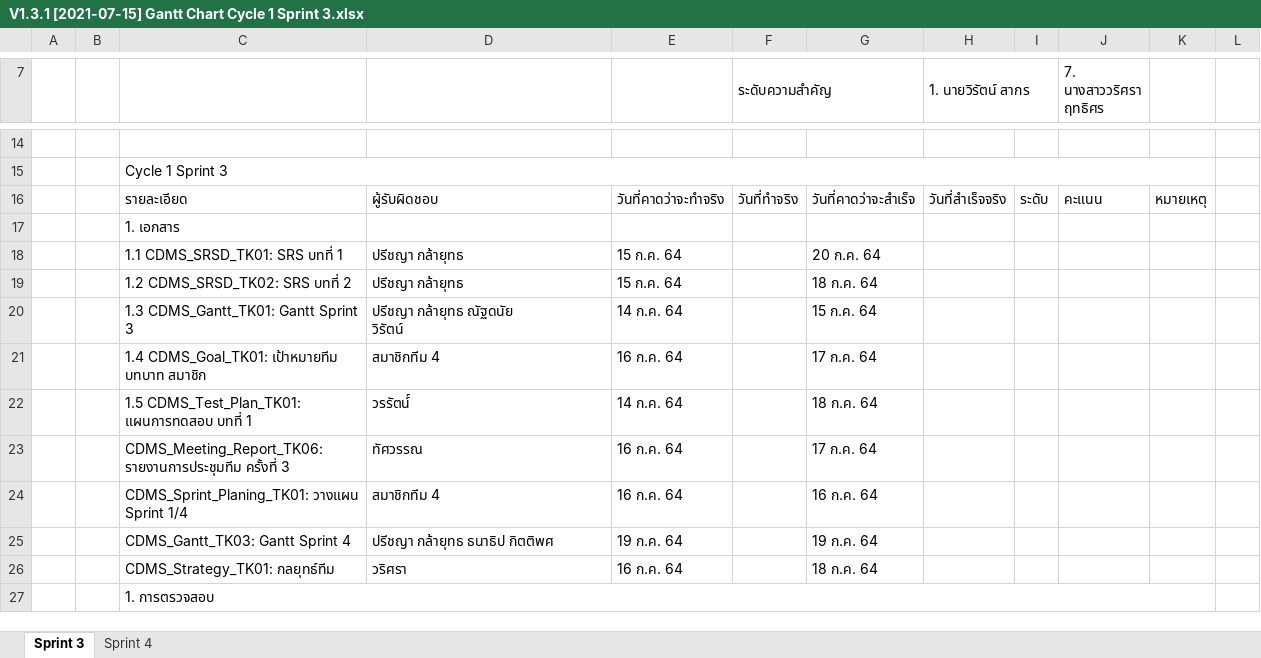
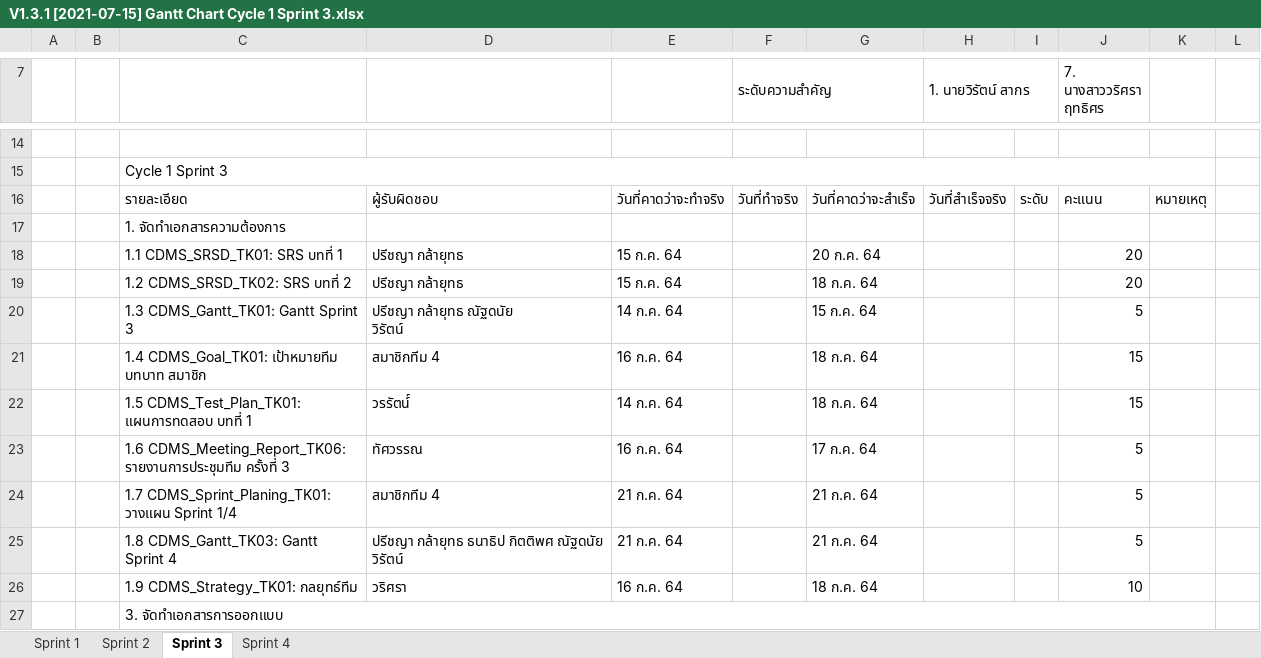
Before and after one commit to wirat0155/team4, an Excel workbook: Gantt Chart/V1.3.1 [2021-07-15] Gantt Chart Cycle 1 Sprint 3.xlsx, sheet Sprint 3, drawn as a sheet; only a part is shown, gaps mark what is left out; values as stored, in another font and other column widths than the file's, no cell formats; charts and pictures not drawn; removed rows and columns are numbered as before the commit, all else as after; ↵ is a line break in a cell; the diff covers the shown part only; the diff names each change by its address in the sheet, - before the commit and + after, or states it on an @@ line.

Commit message:
Update V1.3.1 [2021-07-15] Gantt Chart Cycle 1 Sprint 3.xlsx

```diff
--- a/Gantt Chart/V1.3.1 [2021-07-15] Gantt Chart Cycle 1 Sprint 3.xlsx (sheet Sprint 3)
+++ b/Gantt Chart/V1.3.1 [2021-07-15] Gantt Chart Cycle 1 Sprint 3.xlsx (sheet Sprint 3)
+sheet tab: Sprint 1
+sheet tab: Sprint 2
-C17: 1. เอกสาร
+C17: 1. จัดทำเอกสารความต้องการ
-J18:J19 (7. นางสาววริศรา ฤทธิศร): (empty)
+J18:J19 (7. นางสาววริศรา ฤทธิศร): 20
-J20 (7. นางสาววริศรา ฤทธิศร): (empty)
+J20 (7. นางสาววริศรา ฤทธิศร): 5
-G21: 17 ก.ค. 64
+G21: 18 ก.ค. 64
-J21:J22 (7. นางสาววริศรา ฤทธิศร): (empty)
+J21:J22 (7. นางสาววริศรา ฤทธิศร): 15
-C23: CDMS_Meeting_Report_TK06: รายงานการประชุมทีม…
+C23: 1.6 CDMS_Meeting_Report_TK06: รายงานการประชุมทีม…
-J23:J24 (7. นางสาววริศรา ฤทธิศร): (empty)
+J23:J24 (7. นางสาววริศรา ฤทธิศร): 5
-C24: CDMS_Sprint_Planing_TK01: วางแผน Sprint 1/4
+C24: 1.7 CDMS_Sprint_Planing_TK01: วางแผน Sprint 1/4
-E24: 16 ก.ค. 64
+E24: 21 ก.ค. 64
-G24: 16 ก.ค. 64
+G24: 21 ก.ค. 64
-row 25:  |  | CDMS_Gantt_TK03: Gantt Sprint 4 | ปรีชญา กล้ายุทธ ธนาธิป กิตติพศ | 19 ก.ค. 64 |  | 19 ก.ค. 64
+row 25:  |  | 1.8 CDMS_Gantt_TK03: Gantt Sprint 4 | ปรีชญา กล้ายุทธ ธนาธิป กิตติพศ ณัฐดนัย ↵ วิรัตน์ | 21 ก.ค. 64 |  | 21 ก.ค. 64 |  |  | 5
-C26: CDMS_Strategy_TK01: กลยุทธ์ทีม
+C26: 1.9 CDMS_Strategy_TK01: กลยุทธ์ทีม
-J26 (7. นางสาววริศรา ฤทธิศร): (empty)
+J26 (7. นางสาววริศรา ฤทธิศร): 10
-C27: 1. การตรวจสอบ
+C27: 3. จัดทำเอกสารการออกแบบ
```
Also changed, not shown: 26 added rows, 19 removed rows, 1 moved row, 43 edited cells and merged cells elsewhere in this sheet, cell formats, charts or pictures.
